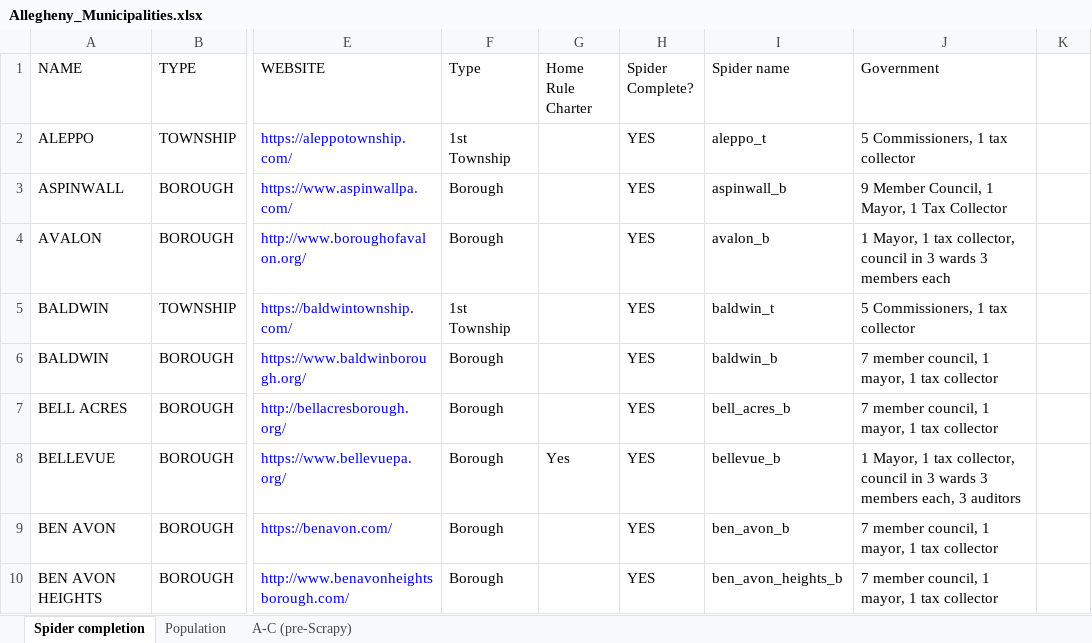
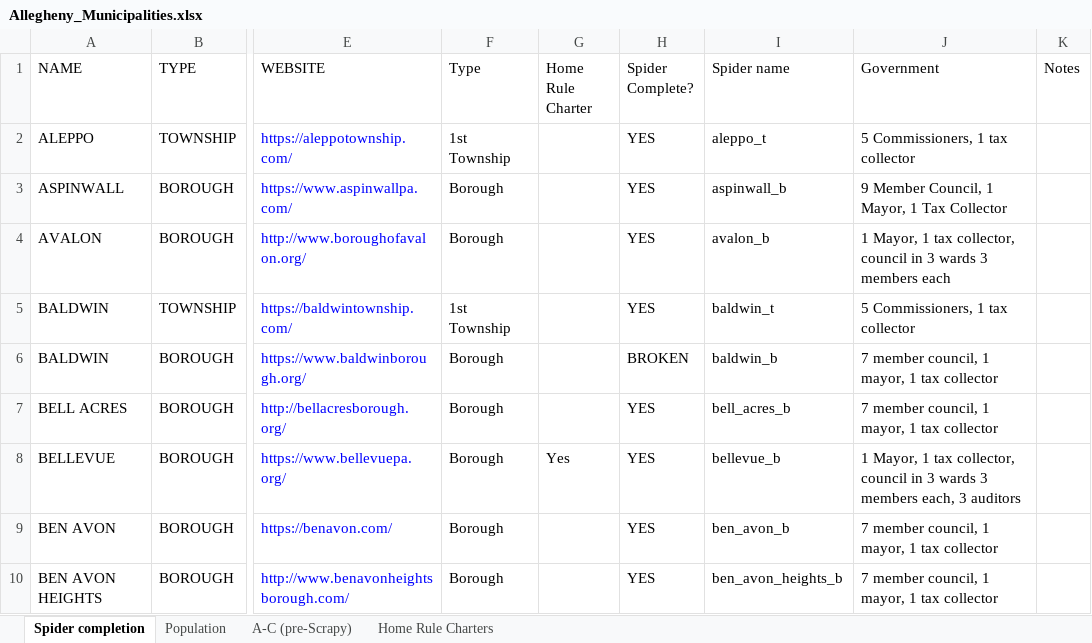
Before and after one commit to crocojim18/alleco, an Excel workbook: Allegheny_Municipalities.xlsx, sheet Spider completion, drawn as a sheet; only a part is shown, gaps mark what is left out; values as stored, in another font and other column widths than the file's, no borders; the diff covers the shown part only; the diff names each change by its address in the sheet, - before the commit and + after, or states it on an @@ line.

```diff
--- a/Allegheny_Municipalities.xlsx (sheet Spider completion)
+++ b/Allegheny_Municipalities.xlsx (sheet Spider completion)
+sheet tab: Home Rule Charters
-K1: (empty)
+K1: Notes
-H6 (Spider Complete?): YES
+H6 (Spider Complete?): BROKEN
```
Also changed, not shown: 7 edited cells elsewhere in this sheet, 4 other files.
